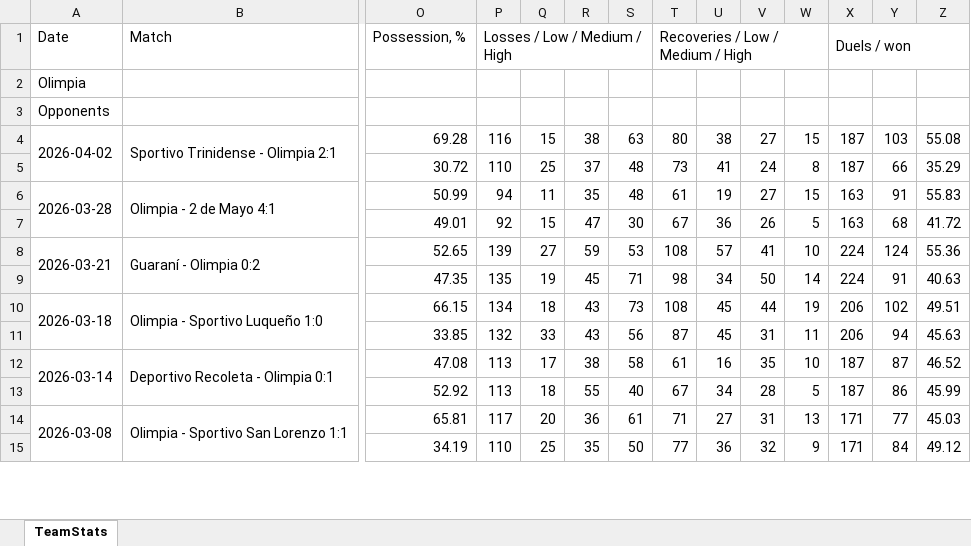
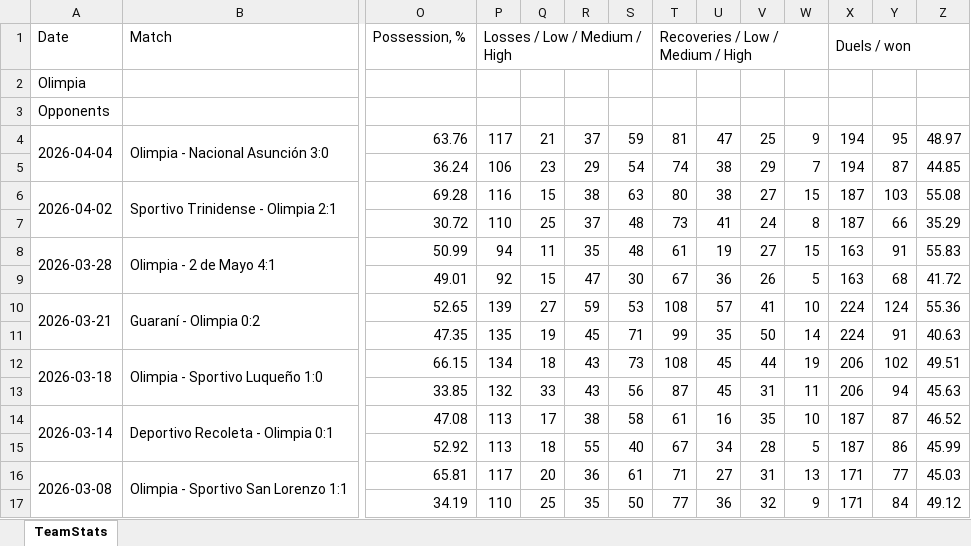
Before and after one commit to nelsonmendo93/MZ, an Excel workbook: data/Team Stats Olimpia.xlsx, sheet TeamStats, drawn as a sheet; only a part is shown, gaps mark what is left out; values as stored, in another font and other column widths than the file's, no borders; addresses are those after the commit; rows hold the shown columns only; the diff names each change by its address in the sheet, - before the commit and + after, or states it on an @@ line.

```diff
--- a/data/Team Stats Olimpia.xlsx (sheet TeamStats)
+++ b/data/Team Stats Olimpia.xlsx (sheet TeamStats)
+row 4: 2026-04-04 | Olimpia - Nacional Asunción 3:0 | 63.76 | 117 | 21 | 37 | 59 | 81 | 47 | 25 | 9 | 194 | 95 | 48.97
+row 5:  |  | 36.24 | 106 | 23 | 29 | 54 | 74 | 38 | 29 | 7 | 194 | 87 | 44.85
-T11: 98
+T11: 99
-U11: 34
+U11: 35
```
Also changed, not shown: data/Team Stats Deportivo Recoleta.xlsx, data/Team Stats Nacional Asunción.xlsx, 9 other files.
